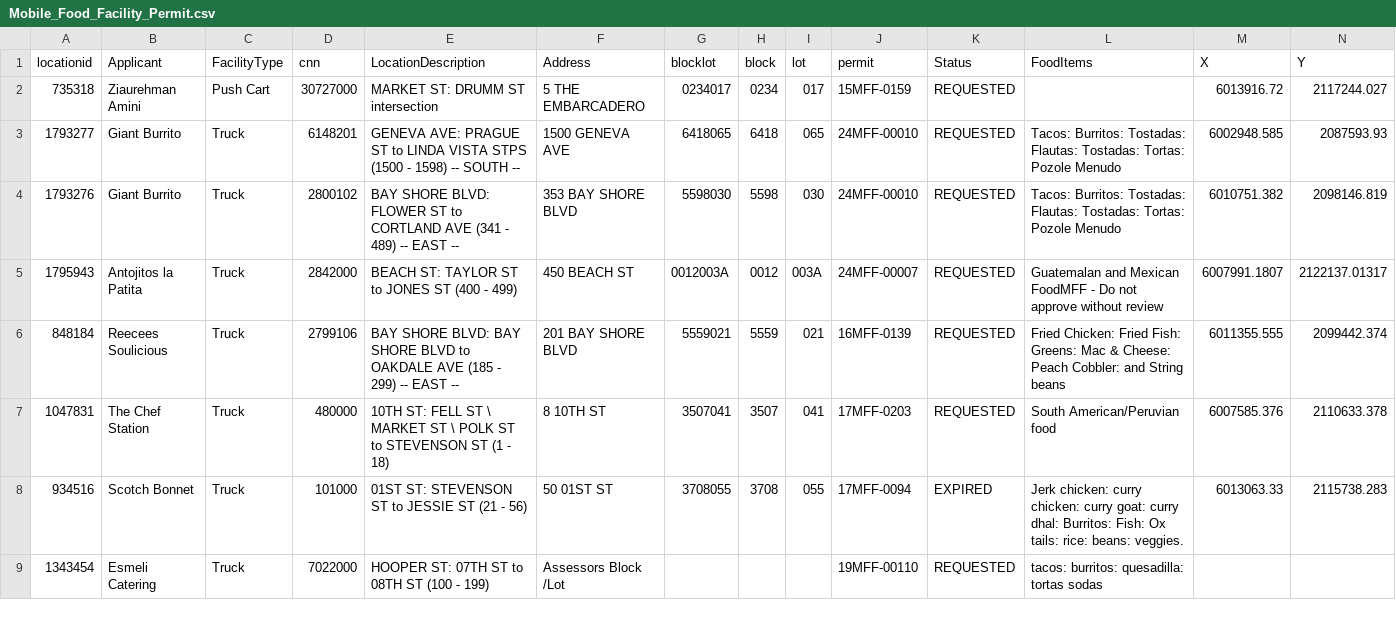
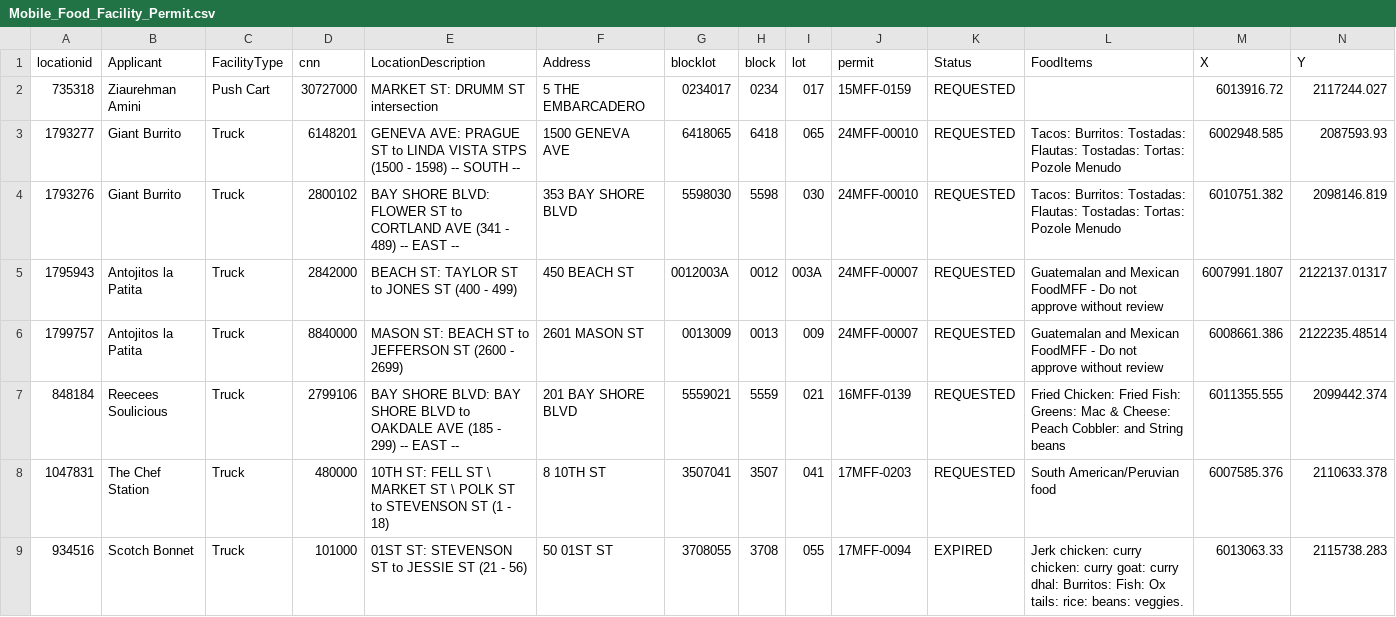
Before and after one commit to tectonia/food-truck-api, a CSV file: src/Mobile_Food_Facility_Permit.csv, drawn as a sheet; only a part is shown; the shorter side is filled out with more unchanged rows; rows hold the shown columns only; the diff names each change by its address in the sheet, - before the commit and + after, or states it on an @@ line.

```diff
--- a/src/Mobile_Food_Facility_Permit.csv
+++ b/src/Mobile_Food_Facility_Permit.csv
+row 6: 1799757 | Antojitos la Patita | Truck | 8840000 | MASON ST: BEACH ST to JEFFERSON ST (2600 - 2699) | 2601 MASON ST | 0013009 | 0013 | 009 | 24MFF-00007 | REQUESTED | Guatemalan and Mexican FoodMFF - Do not approve without review | 6008661.386 | 2122235.48514
```
